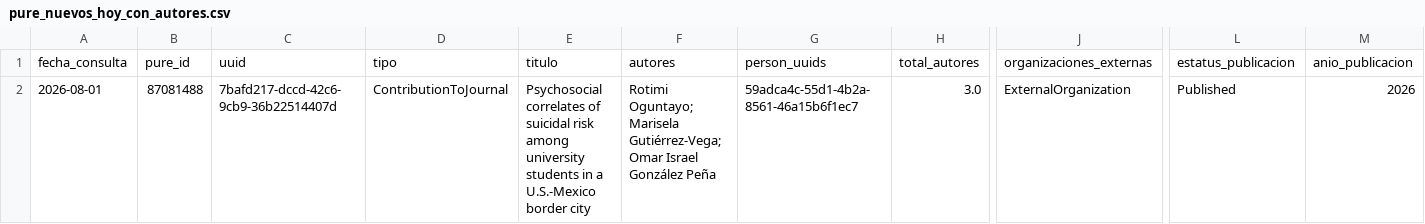
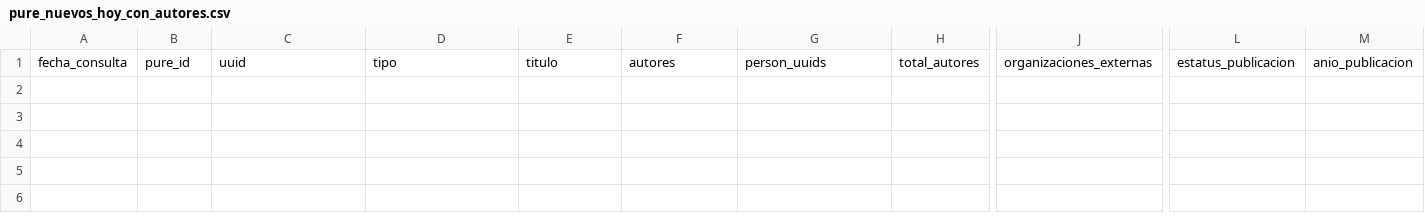
Before and after one commit to victorinox93/pure_daily, a CSV file: data/pure_nuevos_hoy_con_autores.csv, drawn as a sheet; only a part is shown, gaps mark what is left out; rows hold the shown columns only; the diff names each change by its address in the sheet, - before the commit and + after, or states it on an @@ line.

```diff
--- a/data/pure_nuevos_hoy_con_autores.csv
+++ b/data/pure_nuevos_hoy_con_autores.csv
-row 2: 2026-08-01 | 87081488 | 7bafd217-dccd-42c6-9cb9-36b22514407d | ContributionToJournal | Psychosocial correlates of suicidal risk among university students in a U.S.-Mexico border city | Rotimi Oguntayo; Marisela Gutiérrez-Vega; Omar Israel González Peña | 59adca4c-55d1-4b2a-8561-46a15b6f1ec7 | 3.0 | ExternalOrganization | Published | 2026
```
Also changed, not shown: data/pure_modificados_hoy_con_autores.csv, data/pure_resumen_diario.csv, 1 other file.
